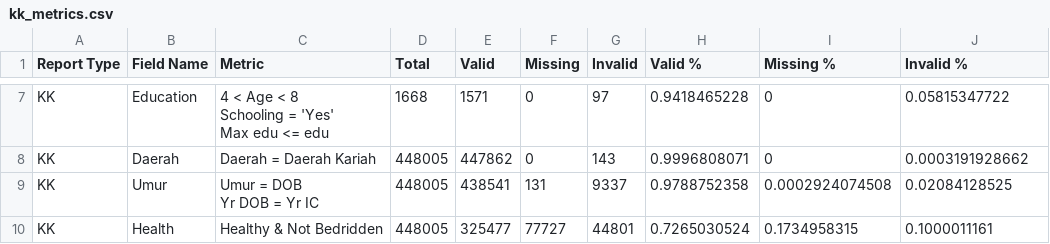
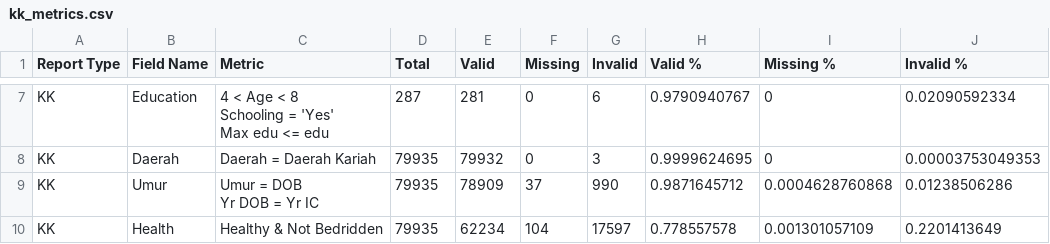
Before and after one commit to LZS-Tech/data-quality-report, a CSV file: sources/sample/kk_metrics.csv, drawn as a sheet; only a part is shown, gaps mark what is left out; the diff covers the shown part only; the diff names each change by its address in the sheet, - before the commit and + after, or states it on an @@ line.

```diff
--- a/sources/sample/kk_metrics.csv
+++ b/sources/sample/kk_metrics.csv
-D7 (Total): 1668
+D7 (Total): 287
-E7 (Valid): 1571
+E7 (Valid): 281
-G7 (Invalid): 97
+G7 (Invalid): 6
-H7 (Valid %): 0.9418465228
+H7 (Valid %): 0.9790940767
-J7 (Invalid %): 0.05815347722
+J7 (Invalid %): 0.02090592334
-D8:D10 (Total): 448005
+D8:D10 (Total): 79935
-E8 (Valid): 447862
+E8 (Valid): 79932
-G8 (Invalid): 143
+G8 (Invalid): 3
-H8 (Valid %): 0.9996808071
+H8 (Valid %): 0.9999624695
-J8 (Invalid %): 0.0003191928662
+J8 (Invalid %): 0.00003753049353
-E9 (Valid): 438541
+E9 (Valid): 78909
-F9 (Missing): 131
+F9 (Missing): 37
-G9 (Invalid): 9337
+G9 (Invalid): 990
-H9 (Valid %): 0.9788752358
+H9 (Valid %): 0.9871645712
-I9 (Missing %): 0.0002924074508
+I9 (Missing %): 0.0004628760868
-J9 (Invalid %): 0.02084128525
+J9 (Invalid %): 0.01238506286
-E10 (Valid): 325477
+E10 (Valid): 62234
-F10 (Missing): 77727
+F10 (Missing): 104
-G10 (Invalid): 44801
+G10 (Invalid): 17597
-H10 (Valid %): 0.7265030524
+H10 (Valid %): 0.778557578
-I10 (Missing %): 0.1734958315
+I10 (Missing %): 0.001301057109
-J10 (Invalid %): 0.1000011161
+J10 (Invalid %): 0.2201413649
```
Also changed, not shown: 32 edited cells elsewhere in this file, 2 other files.
